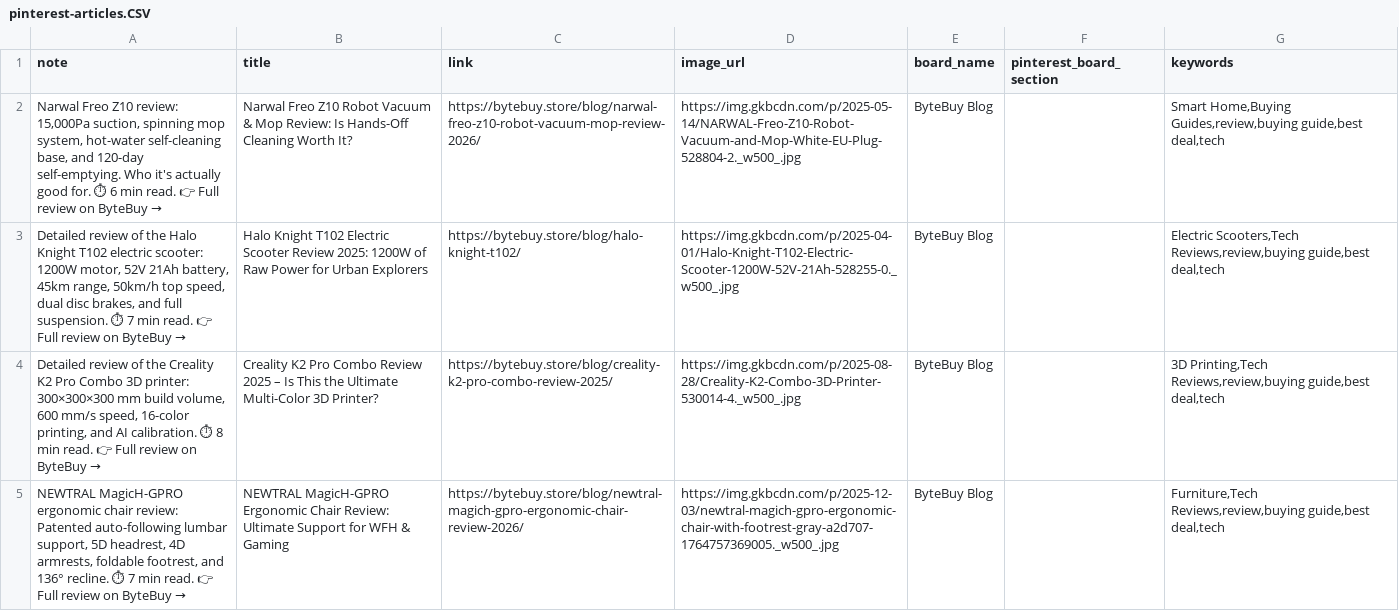
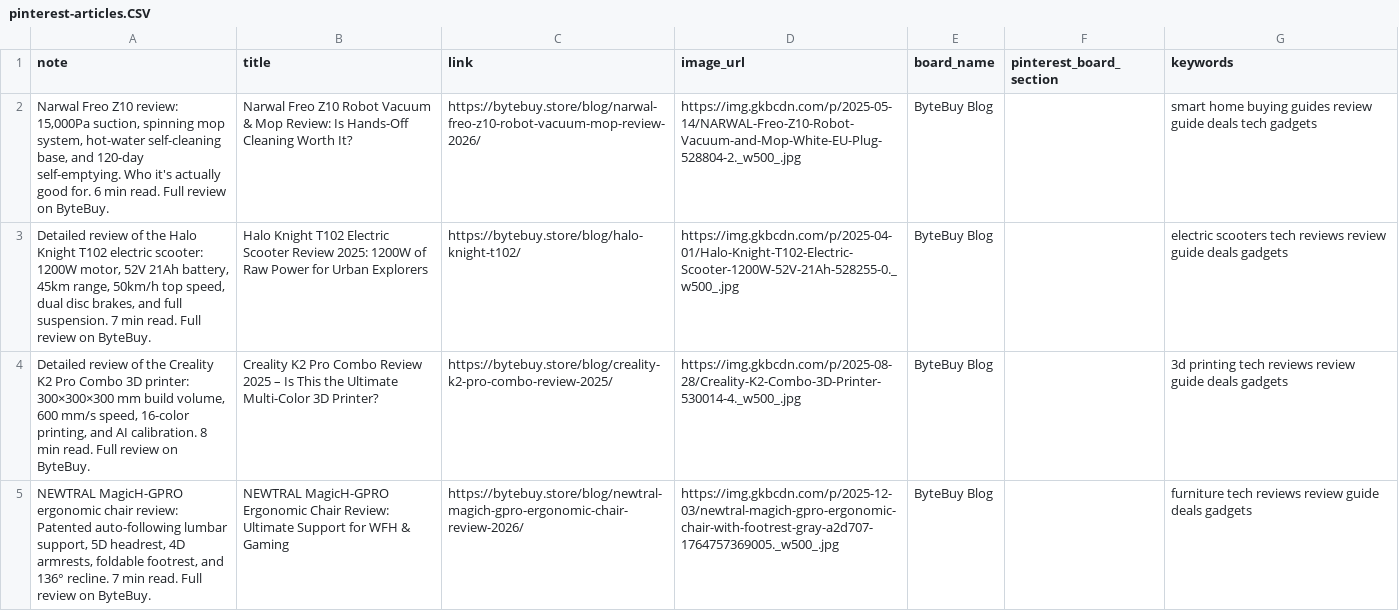
Before and after one commit to artpil/bytebuy, a CSV file: pinterest-articles.CSV, drawn as a sheet.

```diff
--- a/pinterest-articles.CSV
+++ b/pinterest-articles.CSV
@@ -1,5 +1,5 @@
 note,title,link,image_url,board_name,pinterest_board_section,keywords
-"Narwal Freo Z10 review: 15,000Pa suction, spinning mop system, hot-water self-cleaning base, and 120-day self-emptying. Who it's actually good for. ⏱ 6 min read. 👉 Full review on ByteBuy →",Narwal Freo Z10 Robot Vacuum & Mop Review: Is Hands-Off Cleaning Worth It?,https://bytebuy.store/blog/narwal-freo-z10-robot-vacuum-mop-review-2026/,https://img.gkbcdn.com/p/2025-05-14/NARWAL-Freo-Z10-Robot-Vacuum-and-Mop-White-EU-Plug-528804-2._w500_.jpg,ByteBuy Blog,,"Smart Home,Buying Guides,review,buying guide,best deal,tech"
-"Detailed review of the Halo Knight T102 electric scooter: 1200W motor, 52V 21Ah battery, 45km range, 50km/h top speed, dual disc brakes, and full suspension. ⏱ 7 min read. 👉 Full review on ByteBuy →",Halo Knight T102 Electric Scooter Review 2025: 1200W of Raw Power for Urban Explorers,https://bytebuy.store/blog/halo-knight-t102/,https://img.gkbcdn.com/p/2025-04-01/Halo-Knight-T102-Electric-Scooter-1200W-52V-21Ah-528255-0._w500_.jpg,ByteBuy Blog,,"Electric Scooters,Tech Reviews,review,buying guide,best deal,tech"
-"Detailed review of the Creality K2 Pro Combo 3D printer: 300×300×300 mm build volume, 600 mm/s speed, 16-color printing, and AI calibration. ⏱ 8 min read. 👉 Full review on ByteBuy →",Creality K2 Pro Combo Review 2025 – Is This the Ultimate Multi-Color 3D Printer?,https://bytebuy.store/blog/creality-k2-pro-combo-review-2025/,https://img.gkbcdn.com/p/2025-08-28/Creality-K2-Combo-3D-Printer-530014-4._w500_.jpg,ByteBuy Blog,,"3D Printing,Tech Reviews,review,buying guide,best deal,tech"
-"NEWTRAL MagicH-GPRO ergonomic chair review: Patented auto-following lumbar support, 5D headrest, 4D armrests, foldable footrest, and 136° recline. ⏱ 7 min read. 👉 Full review on ByteBuy →",NEWTRAL MagicH-GPRO Ergonomic Chair Review: Ultimate Support for WFH & Gaming,https://bytebuy.store/blog/newtral-magich-gpro-ergonomic-chair-review-2026/,https://img.gkbcdn.com/p/2025-12-03/newtral-magich-gpro-ergonomic-chair-with-footrest-gray-a2d707-1764757369005._w500_.jpg,ByteBuy Blog,,"Furniture,Tech Reviews,review,buying guide,best deal,tech"
+"Narwal Freo Z10 review: 15,000Pa suction, spinning mop system, hot-water self-cleaning base, and 120-day self-emptying. Who it's actually good for. 6 min read. Full review on ByteBuy.",Narwal Freo Z10 Robot Vacuum & Mop Review: Is Hands-Off Cleaning Worth It?,https://bytebuy.store/blog/narwal-freo-z10-robot-vacuum-mop-review-2026/,https://img.gkbcdn.com/p/2025-05-14/NARWAL-Freo-Z10-Robot-Vacuum-and-Mop-White-EU-Plug-528804-2._w500_.jpg,ByteBuy Blog,,smart home buying guides review guide deals tech gadgets
+"Detailed review of the Halo Knight T102 electric scooter: 1200W motor, 52V 21Ah battery, 45km range, 50km/h top speed, dual disc brakes, and full suspension. 7 min read. Full review on ByteBuy.",Halo Knight T102 Electric Scooter Review 2025: 1200W of Raw Power for Urban Explorers,https://bytebuy.store/blog/halo-knight-t102/,https://img.gkbcdn.com/p/2025-04-01/Halo-Knight-T102-Electric-Scooter-1200W-52V-21Ah-528255-0._w500_.jpg,ByteBuy Blog,,electric scooters tech reviews review guide deals gadgets
+"Detailed review of the Creality K2 Pro Combo 3D printer: 300×300×300 mm build volume, 600 mm/s speed, 16-color printing, and AI calibration. 8 min read. Full review on ByteBuy.",Creality K2 Pro Combo Review 2025 – Is This the Ultimate Multi-Color 3D Printer?,https://bytebuy.store/blog/creality-k2-pro-combo-review-2025/,https://img.gkbcdn.com/p/2025-08-28/Creality-K2-Combo-3D-Printer-530014-4._w500_.jpg,ByteBuy Blog,,3d printing tech reviews review guide deals gadgets
+"NEWTRAL MagicH-GPRO ergonomic chair review: Patented auto-following lumbar support, 5D headrest, 4D armrests, foldable footrest, and 136° recline. 7 min read. Full review on ByteBuy.",NEWTRAL MagicH-GPRO Ergonomic Chair Review: Ultimate Support for WFH & Gaming,https://bytebuy.store/blog/newtral-magich-gpro-ergonomic-chair-review-2026/,https://img.gkbcdn.com/p/2025-12-03/newtral-magich-gpro-ergonomic-chair-with-footrest-gray-a2d707-1764757369005._w500_.jpg,ByteBuy Blog,,furniture tech reviews review guide deals gadgets
```
Also changed, not shown: 3 other files.
